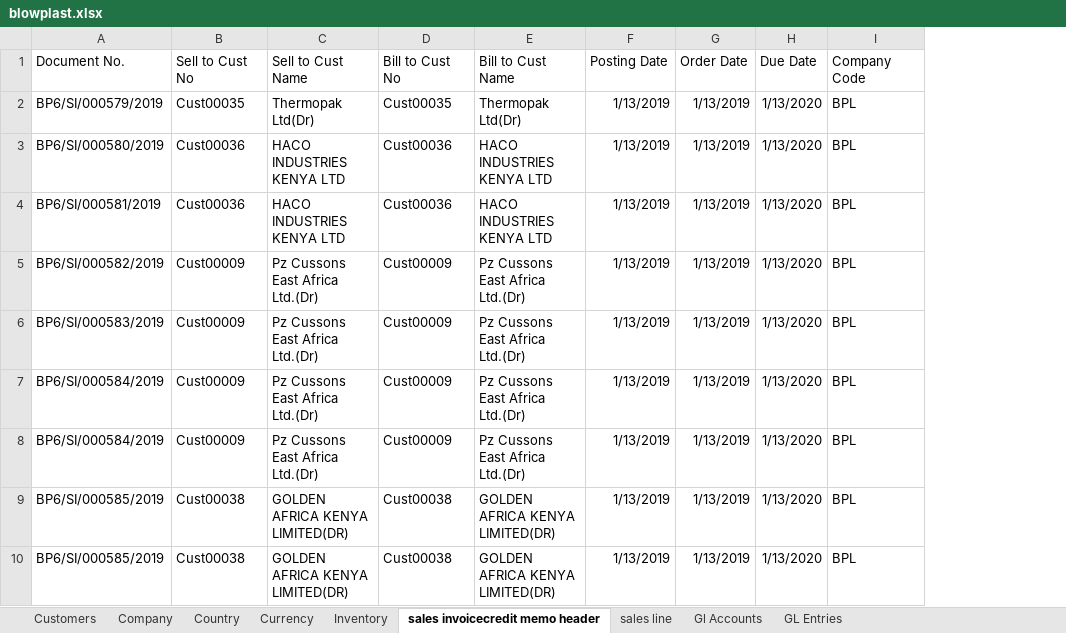
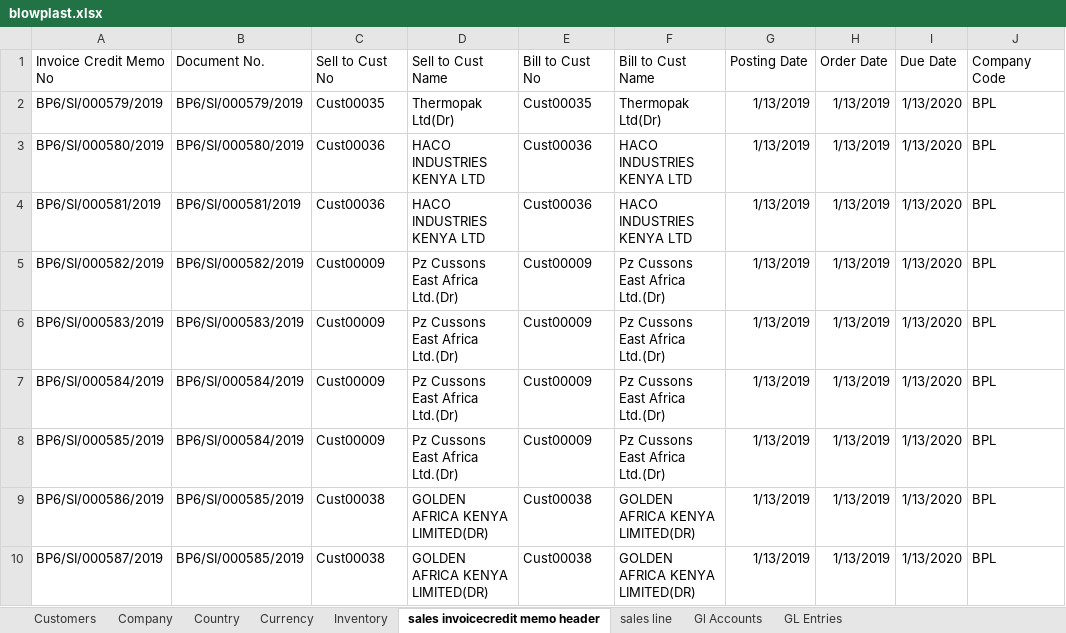
Before and after one commit to bakasajoshua/Blowplast-Migration, an Excel workbook: public/import/blowplast.xlsx, sheet sales invoicecredit memo header, drawn as a sheet; only a part is shown; values as stored, in another font and other column widths than the file's, no borders; the diff names each change by its address in the sheet, - before the commit and + after, or states it on an @@ line.

Commit message:
Data import completed

```diff
--- a/public/import/blowplast.xlsx (sheet sales invoicecredit memo header)
+++ b/public/import/blowplast.xlsx (sheet sales invoicecredit memo header)
+column A (Invoice Credit Memo No), rows 2-10: BP6/SI/000579/2019 | BP6/SI/000580/2019 | BP6/SI/000581/2019 | BP6/SI/000582/2019 | BP6/SI/000583/2019 | BP6/SI/000584/2019 | BP6/SI/000585/2019 | BP6/SI/000586/2019 | BP6/SI/000587/2019
```
Also changed, not shown: sheet sales line, 20 other files.
